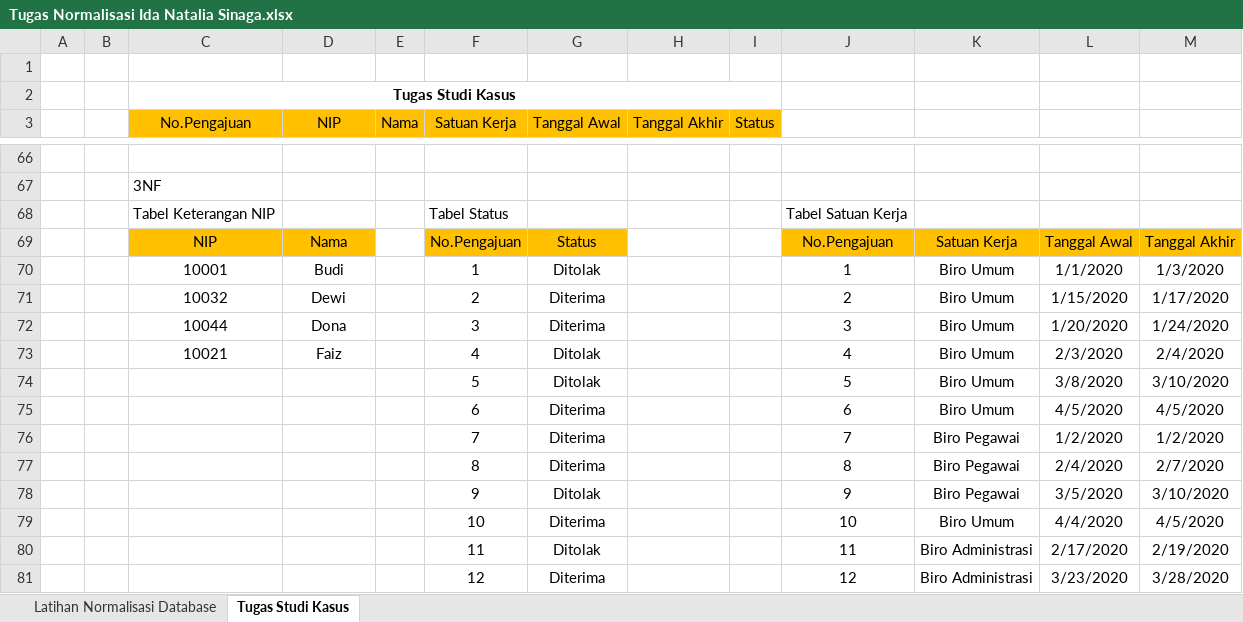
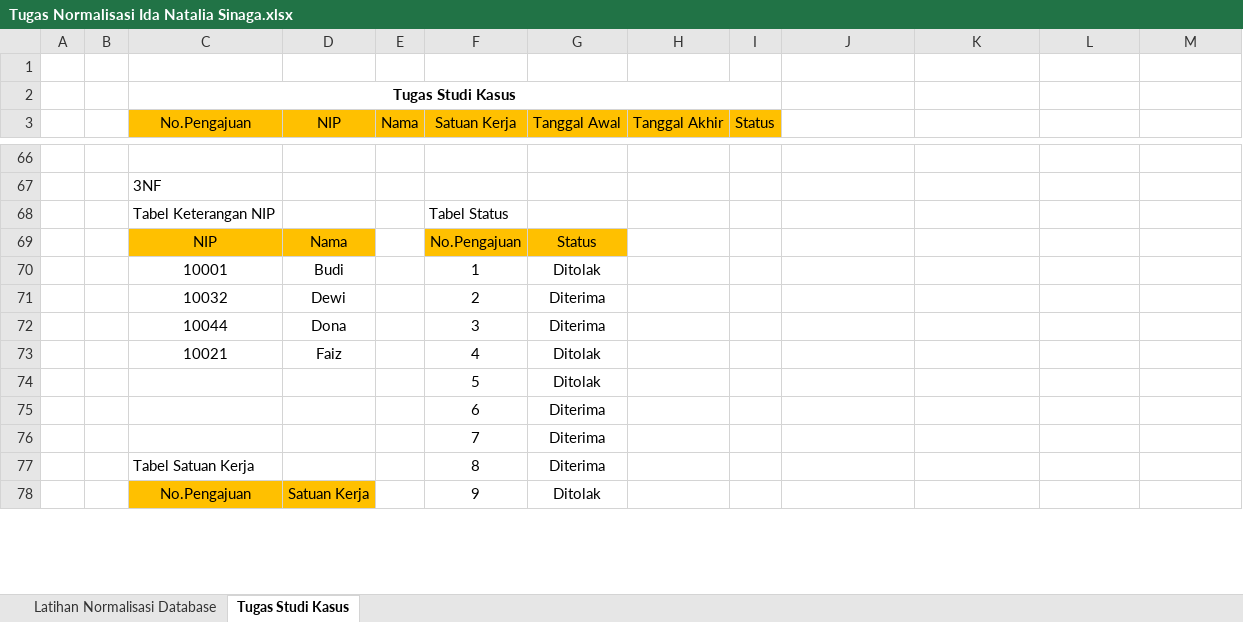
Before and after one commit to idanatalia/Tugas-Mysql, an Excel workbook: Tugas Normalisasi Ida Natalia Sinaga.xlsx, sheet Tugas Studi Kasus, drawn as a sheet; only a part is shown, gaps mark what is left out; values as stored, in another font and other column widths than the file's, no borders; removed rows and columns are numbered as before the commit, all else as after; the diff covers the shown part only; the diff names each change by its address in the sheet, - before the commit and + after, or states it on an @@ line.

Commit message:
Tugas Normalisasi

```diff
--- a/Tugas Normalisasi Ida Natalia Sinaga.xlsx (sheet Tugas Studi Kasus)
+++ b/Tugas Normalisasi Ida Natalia Sinaga.xlsx (sheet Tugas Studi Kasus)
-J68: Tabel Satuan Kerja
+J68: (empty)
-J69: No.Pengajuan
+J69: (empty)
-J69:M69 fill: #FFC000
+J69:M69 fill: none
-K69: Satuan Kerja
+K69: (empty)
-L69: Tanggal Awal
+L69: (empty)
-M69: Tanggal Akhir
+M69: (empty)
-J70: 1
+J70: (empty)
-K70:K73: Biro Umum
+K70:K73: (empty)
-L70: 1/1/2020
+L70: (empty)
-M70: 1/3/2020
+M70: (empty)
-J71: 2
+J71: (empty)
-L71: 1/15/2020
+L71: (empty)
-M71: 1/17/2020
+M71: (empty)
-J72: 3
+J72: (empty)
-L72: 1/20/2020
+L72: (empty)
-M72: 1/24/2020
+M72: (empty)
-J73: 4
+J73: (empty)
-L73: 2/3/2020
+L73: (empty)
-M73: 2/4/2020
+M73: (empty)
-row 74:  |  |  |  |  | 5 | Ditolak |  |  | 5 | Biro Umum | 3/8/2020 | 3/10/2020
-row 75:  |  |  |  |  | 6 | Diterima |  |  | 6 | Biro Umum | 4/5/2020 | 4/5/2020
-row 76:  |  |  |  |  | 7 | Diterima |  |  | 7 | Biro Pegawai | 1/2/2020 | 1/2/2020
-row 77:  |  |  |  |  | 8 | Diterima |  |  | 8 | Biro Pegawai | 2/4/2020 | 2/7/2020
-row 78:  |  |  |  |  | 9 | Ditolak |  |  | 9 | Biro Pegawai | 3/5/2020 | 3/10/2020
-row 79:  |  |  |  |  | 10 | Diterima |  |  | 10 | Biro Umum | 4/4/2020 | 4/5/2020
-row 80:  |  |  |  |  | 11 | Ditolak |  |  | 11 | Biro Administrasi | 2/17/2020 | 2/19/2020
-row 81:  |  |  |  |  | 12 | Diterima |  |  | 12 | Biro Administrasi | 3/23/2020 | 3/28/2020
+row 74:  |  |  |  |  | 5 | Ditolak
+row 75:  |  |  |  |  | 6 | Diterima
+row 76:  |  |  |  |  | 7 | Diterima
+row 77:  |  | Tabel Satuan Kerja |  |  | 8 | Diterima
+row 78:  |  | No.Pengajuan | Satuan Kerja |  | 9 | Ditolak
```
Also changed, not shown: 18 added rows elsewhere in this sheet.
